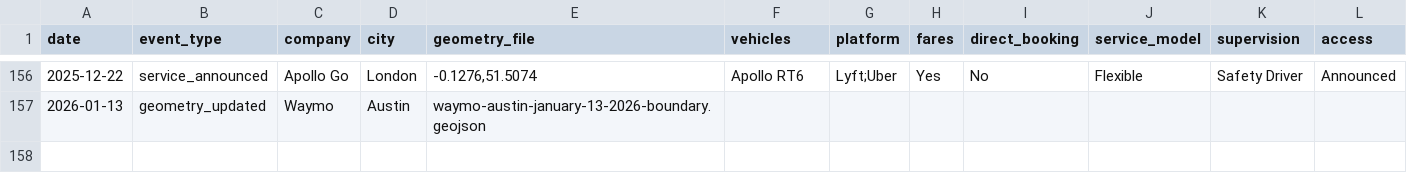
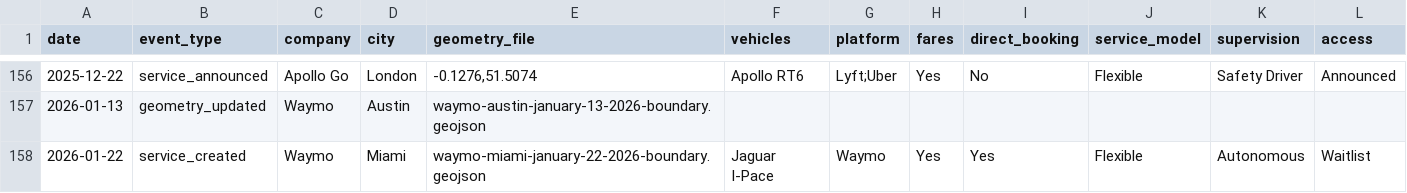
Before and after one commit to jacksonlester/av-map-data, a CSV file: events.csv, drawn as a sheet; only a part is shown, gaps mark what is left out; rows hold the shown columns only; the diff names each change by its address in the sheet, - before the commit and + after, or states it on an @@ line.

```diff
--- a/events.csv
+++ b/events.csv
+row 158: 2026-01-22 | service_created | Waymo | Miami | waymo-miami-january-22-2026-boundary.geojson | Jaguar I-Pace | Waymo | Yes | Yes | Flexible | Autonomous | Waitlist
```
